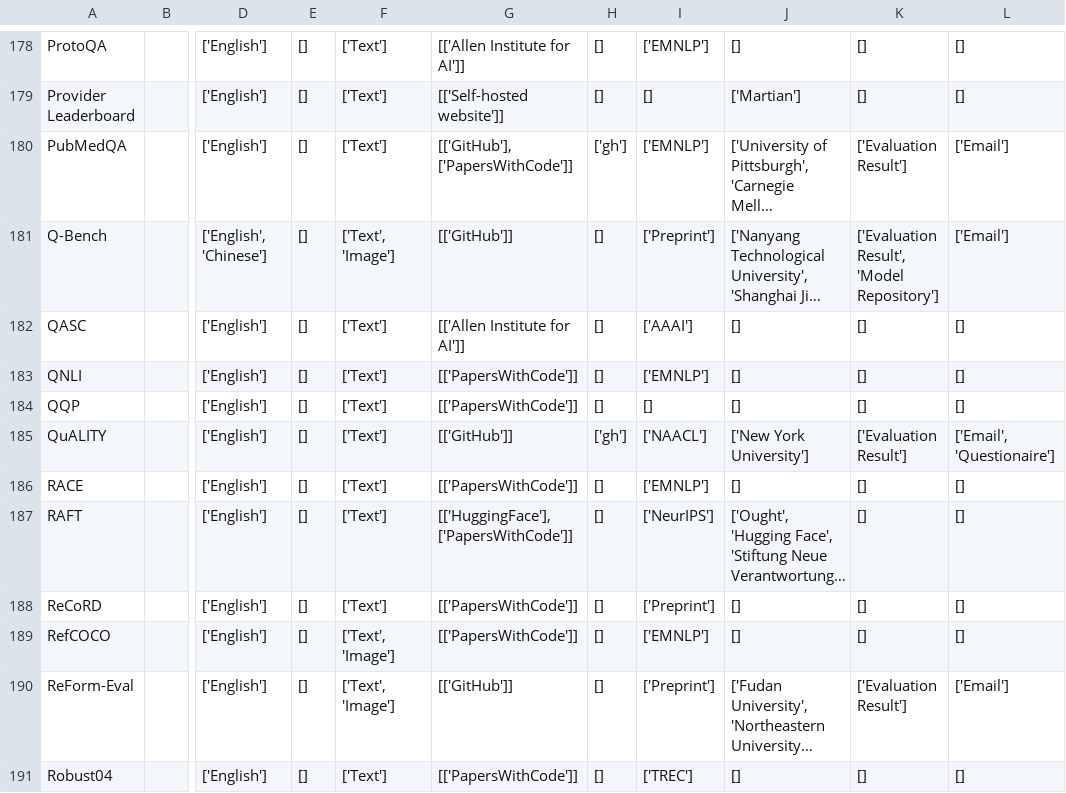
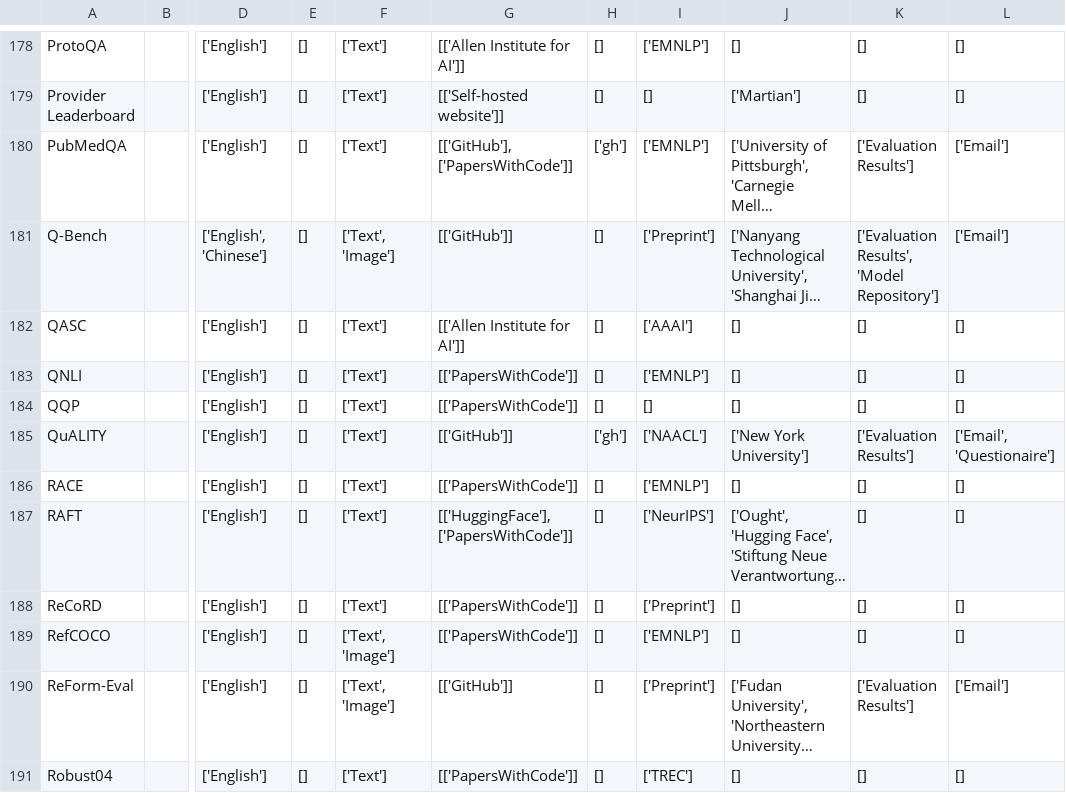
Before and after one commit to zhimin-z/Foundation-Model-Leaderboard-Survey, a CSV file: meta/rq1/Leaderboard_processed.csv, drawn as a sheet; only a part is shown, gaps mark what is left out; long unchanged cells end in …; the diff covers the shown part only; the diff names each change by its address in the sheet, - before the commit and + after, or states it on an @@ line.

```diff
--- a/meta/rq1/Leaderboard_processed.csv
+++ b/meta/rq1/Leaderboard_processed.csv
-K180: ['Evaluation Result']
+K180: ['Evaluation Results']
-K181: ['Evaluation Result', 'Model Repository']
+K181: ['Evaluation Results', 'Model Repository']
-K185: ['Evaluation Result']
+K185: ['Evaluation Results']
-K190: ['Evaluation Result']
+K190: ['Evaluation Results']
```
Also changed, not shown: 49 edited cells elsewhere in this file, meta/rq1/Leaderboard.csv, 33 other files.
